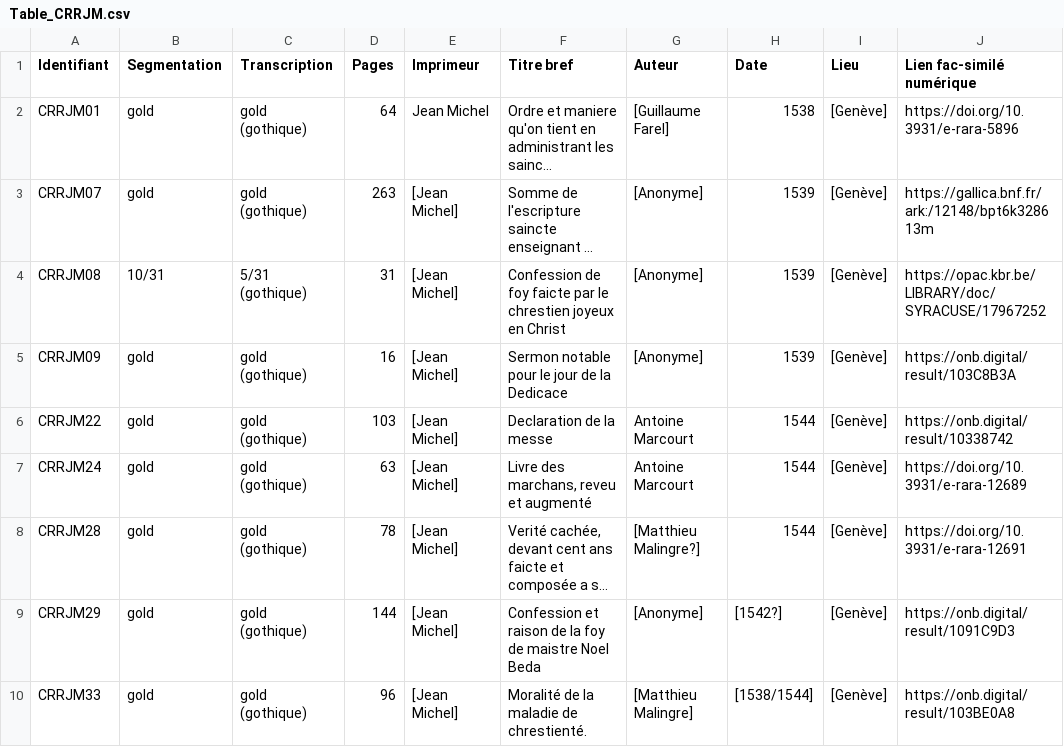
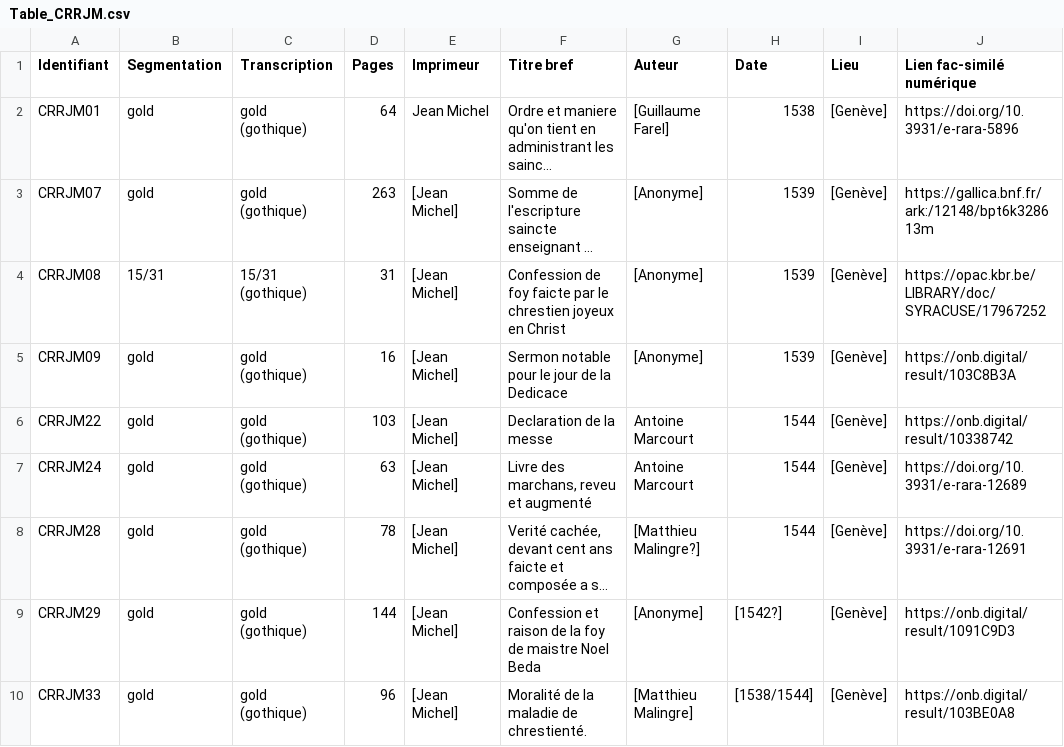
Before and after one commit to SETAFDH/HTR-SETAF-Jean-Michel, a CSV file: Table_CRRJM.csv, drawn as a sheet; only a part is shown; long unchanged cells end in …; the diff names each change by its address in the sheet, - before the commit and + after, or states it on an @@ line.

Commit message:
Update Table_CRRJM.csv

```diff
--- a/Table_CRRJM.csv
+++ b/Table_CRRJM.csv
-B4 (Segmentation): 10/31
+B4 (Segmentation): 15/31
-C4 (Transcription): 5/31 (gothique)
+C4 (Transcription): 15/31 (gothique)
```
